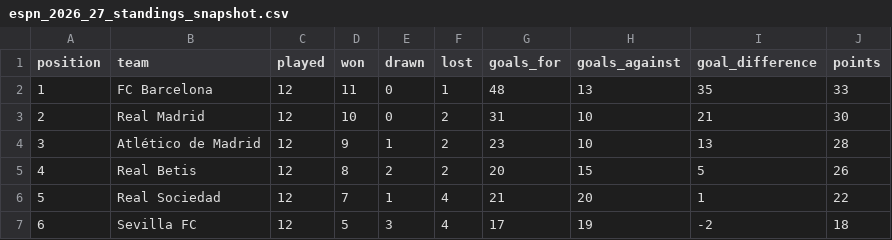
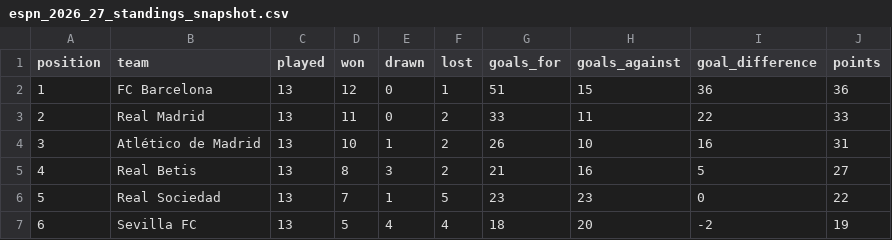
Before and after one commit to wildsonfranciscosilva1986-coder/laliga-2026-27-dashboard, a CSV file: espn_2026_27_standings_snapshot.csv, drawn as a sheet; only a part is shown; the diff covers the shown part only.

```diff
--- a/espn_2026_27_standings_snapshot.csv
+++ b/espn_2026_27_standings_snapshot.csv
@@ -1,7 +1,7 @@
 position,team,played,won,drawn,lost,goals_for,goals_against,goal_difference,points
-1,FC Barcelona,12,11,0,1,48,13,35,33
-2,Real Madrid,12,10,0,2,31,10,21,30
-3,Atlético de Madrid,12,9,1,2,23,10,13,28
-4,Real Betis,12,8,2,2,20,15,5,26
-5,Real Sociedad,12,7,1,4,21,20,1,22
-6,Sevilla FC,12,5,3,4,17,19,-2,18
+1,FC Barcelona,13,12,0,1,51,15,36,36
+2,Real Madrid,13,11,0,2,33,11,22,33
+3,Atlético de Madrid,13,10,1,2,26,10,16,31
+4,Real Betis,13,8,3,2,21,16,5,27
+5,Real Sociedad,13,7,1,5,23,23,0,22
+6,Sevilla FC,13,5,4,4,18,20,-2,19
```
Also changed, not shown: 104 edited cells elsewhere in this file, laliga_2026_27_espn_result_crosscheck.csv, laliga_2026_27_matches_official.csv, 7 other files.
